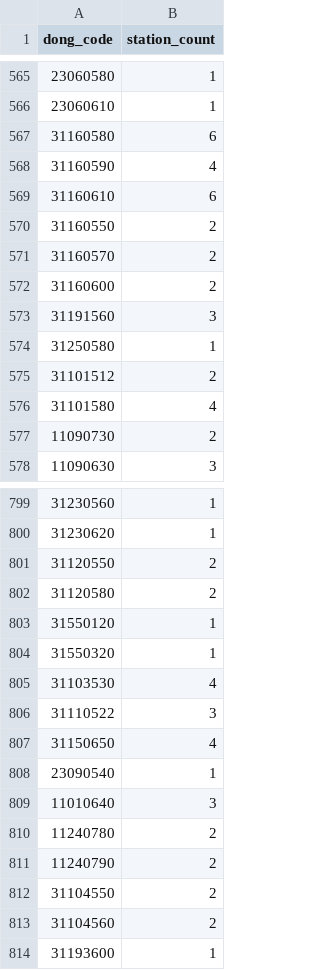
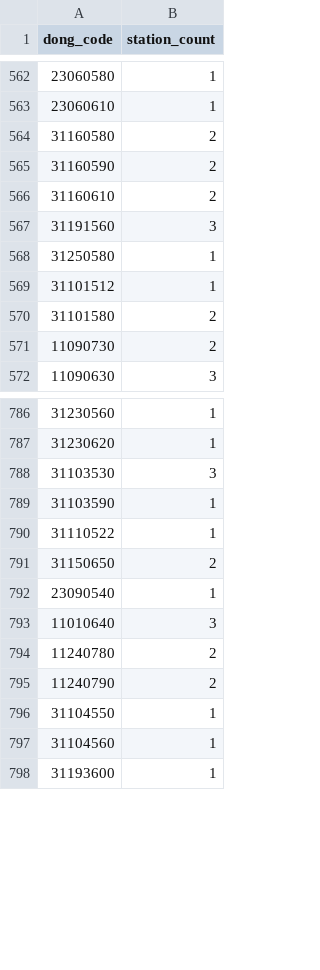
Before and after one commit to implement-k/KTxTS_project, a CSV file: dataset/processed/dong_subway_count_2019_지하철.csv, drawn as a sheet; only a part is shown, gaps mark what is left out; the diff covers the shown part only.

```diff
--- a/dataset/processed/dong_subway_count_2019_지하철.csv
+++ b/dataset/processed/dong_subway_count_2019_지하철.csv
@@ -566,12 +563,9 @@
 23060610,1
-31160580,6
-31160590,4
-31160610,6
-31160550,2
-31160570,2
-31160600,2
+31160580,2
+31160590,2
+31160610,2
 31191560,3
 31250580,1
-31101512,2
-31101580,4
+31101512,1
+31101580,2
 11090730,2
@@ -800,9 +787,6 @@
 31230620,1
-31120550,2
-31120580,2
-31550120,1
-31550320,1
-31103530,4
-31110522,3
-31150650,4
+31103530,3
+31103590,1
+31110522,1
+31150650,2
 23090540,1
@@ -811,4 +795,4 @@
 11240790,2
-31104550,2
-31104560,2
+31104550,1
+31104560,1
 31193600,1
```
Also changed, not shown: 7 added rows, 14 removed rows and 62 edited cells elsewhere in this file, dataset/processed/dong_subway_count_2019_일반철도.csv, dataset/processed/dong_subway_count_2019_준고속철도.csv, 8 other files.
